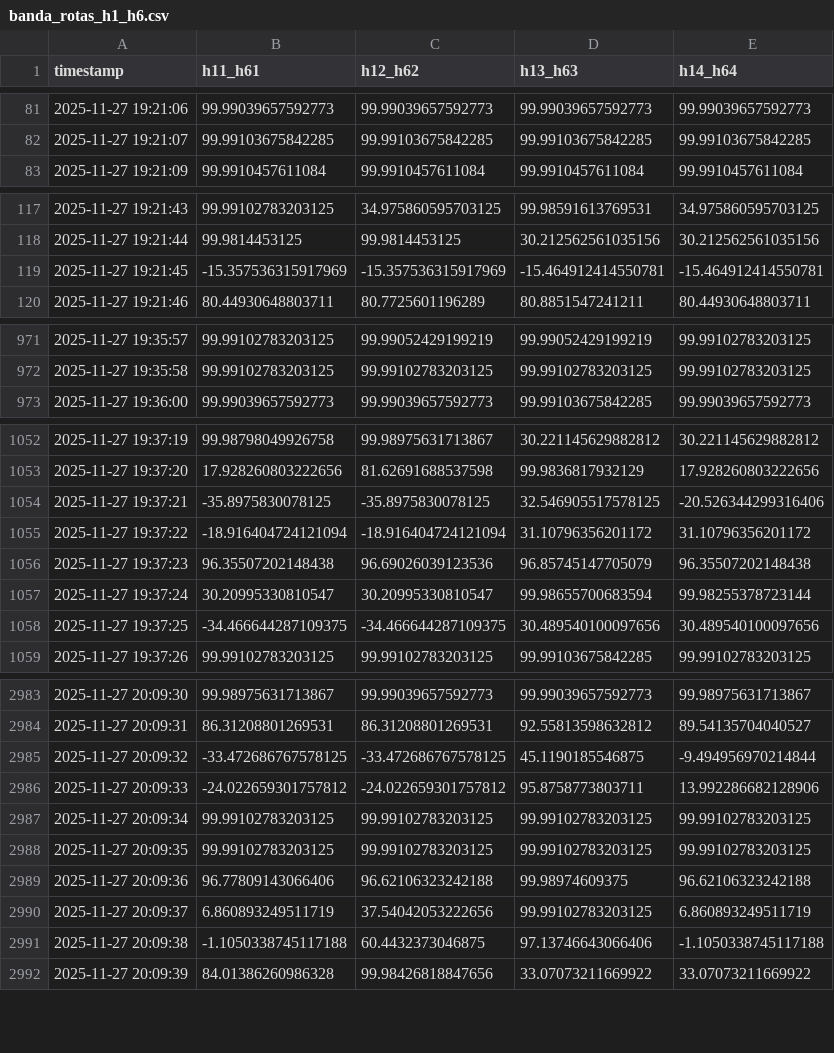
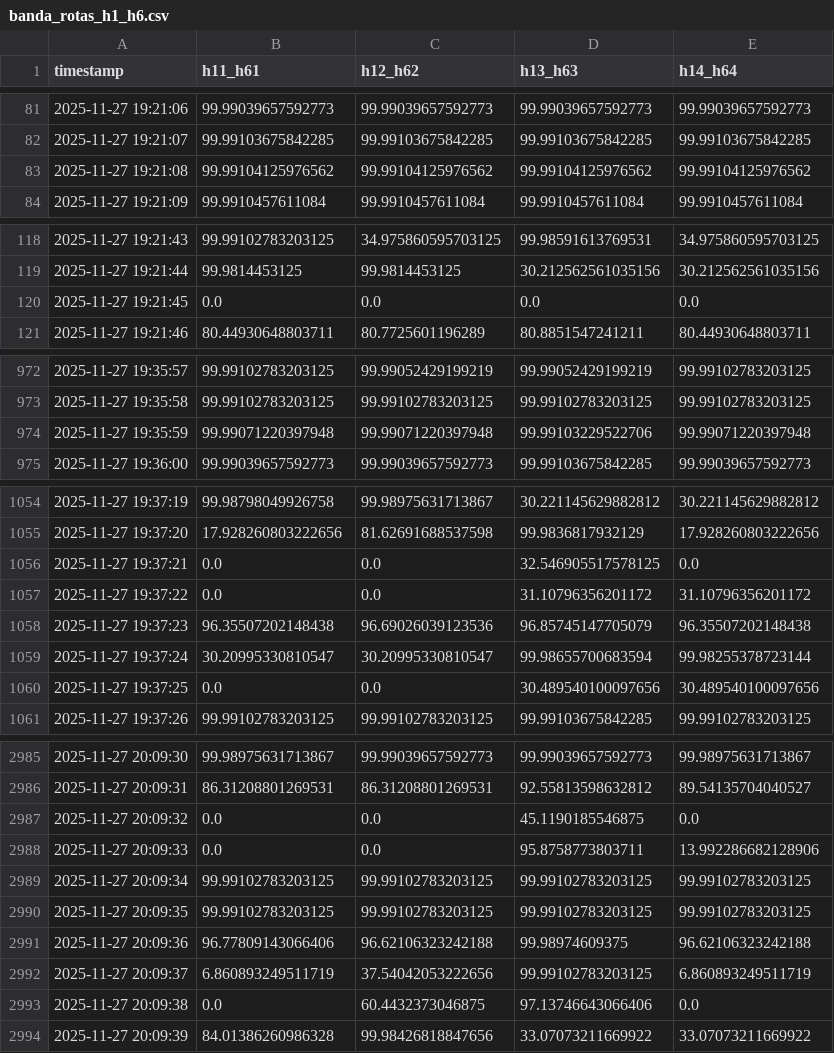
Before and after one commit to auerbeatriz/path-aware-datasets, a CSV file: datasets/D3b/banda_rotas_h1_h6.csv, drawn as a sheet; only a part is shown, gaps mark what is left out; the diff covers the shown part only.

```diff
--- a/datasets/D3b/banda_rotas_h1_h6.csv
+++ b/datasets/D3b/banda_rotas_h1_h6.csv
@@ -82,2 +82,3 @@ timestamp,h11_h61,h12_h62,h13_h63,h14_h64
 2025-11-27 19:21:07,99.99103675842285,99.99103675842285,99.99103675842285,99.99103675842285
+2025-11-27 19:21:08,99.99104125976562,99.99104125976562,99.99104125976562,99.99104125976562
 2025-11-27 19:21:09,99.9910457611084,99.9910457611084,99.9910457611084,99.9910457611084
@@ -118,3 +119,3 @@ timestamp,h11_h61,h12_h62,h13_h63,h14_h64
 2025-11-27 19:21:44,99.9814453125,99.9814453125,30.212562561035156,30.212562561035156
-2025-11-27 19:21:45,-15.357536315917969,-15.357536315917969,-15.464912414550781,-15.464912414550781
+2025-11-27 19:21:45,0.0,0.0,0.0,0.0
 2025-11-27 19:21:46,80.44930648803711,80.7725601196289,80.8851547241211,80.44930648803711
@@ -972,2 +973,3 @@ timestamp,h11_h61,h12_h62,h13_h63,h14_h64
 2025-11-27 19:35:58,99.99102783203125,99.99102783203125,99.99102783203125,99.99102783203125
+2025-11-27 19:35:59,99.99071220397948,99.99071220397948,99.99103229522706,99.99071220397948
 2025-11-27 19:36:00,99.99039657592773,99.99039657592773,99.99103675842285,99.99039657592773
@@ -1053,7 +1055,7 @@ timestamp,h11_h61,h12_h62,h13_h63,h14_h64
 2025-11-27 19:37:20,17.928260803222656,81.62691688537598,99.9836817932129,17.928260803222656
-2025-11-27 19:37:21,-35.8975830078125,-35.8975830078125,32.546905517578125,-20.526344299316406
-2025-11-27 19:37:22,-18.916404724121094,-18.916404724121094,31.10796356201172,31.10796356201172
+2025-11-27 19:37:21,0.0,0.0,32.546905517578125,0.0
+2025-11-27 19:37:22,0.0,0.0,31.10796356201172,31.10796356201172
 2025-11-27 19:37:23,96.35507202148438,96.69026039123536,96.85745147705079,96.35507202148438
 2025-11-27 19:37:24,30.20995330810547,30.20995330810547,99.98655700683594,99.98255378723144
-2025-11-27 19:37:25,-34.466644287109375,-34.466644287109375,30.489540100097656,30.489540100097656
+2025-11-27 19:37:25,0.0,0.0,30.489540100097656,30.489540100097656
 2025-11-27 19:37:26,99.99102783203125,99.99102783203125,99.99103675842285,99.99102783203125
@@ -2984,4 +2986,4 @@ timestamp,h11_h61,h12_h62,h13_h63,h14_h64
 2025-11-27 20:09:31,86.31208801269531,86.31208801269531,92.55813598632812,89.54135704040527
-2025-11-27 20:09:32,-33.472686767578125,-33.472686767578125,45.1190185546875,-9.494956970214844
-2025-11-27 20:09:33,-24.022659301757812,-24.022659301757812,95.8758773803711,13.992286682128906
+2025-11-27 20:09:32,0.0,0.0,45.1190185546875,0.0
+2025-11-27 20:09:33,0.0,0.0,95.8758773803711,13.992286682128906
 2025-11-27 20:09:34,99.99102783203125,99.99102783203125,99.99102783203125,99.99102783203125
@@ -2990,3 +2992,3 @@ timestamp,h11_h61,h12_h62,h13_h63,h14_h64
 2025-11-27 20:09:37,6.860893249511719,37.54042053222656,99.99102783203125,6.860893249511719
-2025-11-27 20:09:38,-1.1050338745117188,60.4432373046875,97.13746643066406,-1.1050338745117188
+2025-11-27 20:09:38,0.0,60.4432373046875,97.13746643066406,0.0
 2025-11-27 20:09:39,84.01386260986328,99.98426818847656,33.07073211669922,33.07073211669922
```
Also changed, not shown: 148 edited cells elsewhere in this file, datasets/D2/banda_rotas_h1_h6.csv, datasets/D3/banda_tratada_rota_h12_h62.csv, 57 other files.
